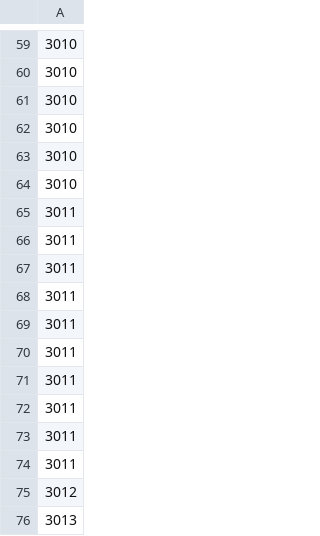
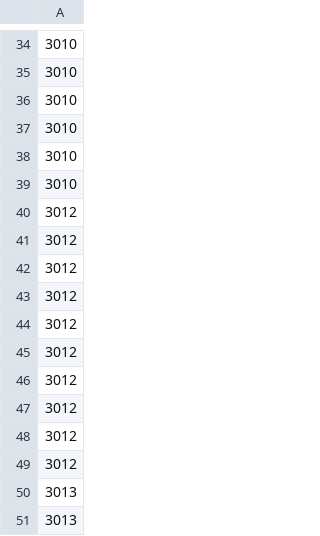
Before and after one commit to lebaz20/blockchain, a CSV file: custom-consensus/pbft-enhanced/jmeter_ports.csv, drawn as a sheet; only a part is shown, gaps mark what is left out; the shorter side is filled out with more unchanged rows; the diff covers the shown part only.

```diff
--- a/custom-consensus/pbft-enhanced/jmeter_ports.csv
+++ b/custom-consensus/pbft-enhanced/jmeter_ports.csv
@@ -64,12 +39,11 @@
 3010
-3011
-3011
-3011
-3011
-3011
-3011
-3011
-3011
-3011
-3011
+3012
+3012
+3012
+3012
+3012
+3012
+3012
+3012
+3012
 3012
```
Also changed, not shown: 25 added rows, 35 removed rows and 3 edited cells elsewhere in this file, 40 other files.
